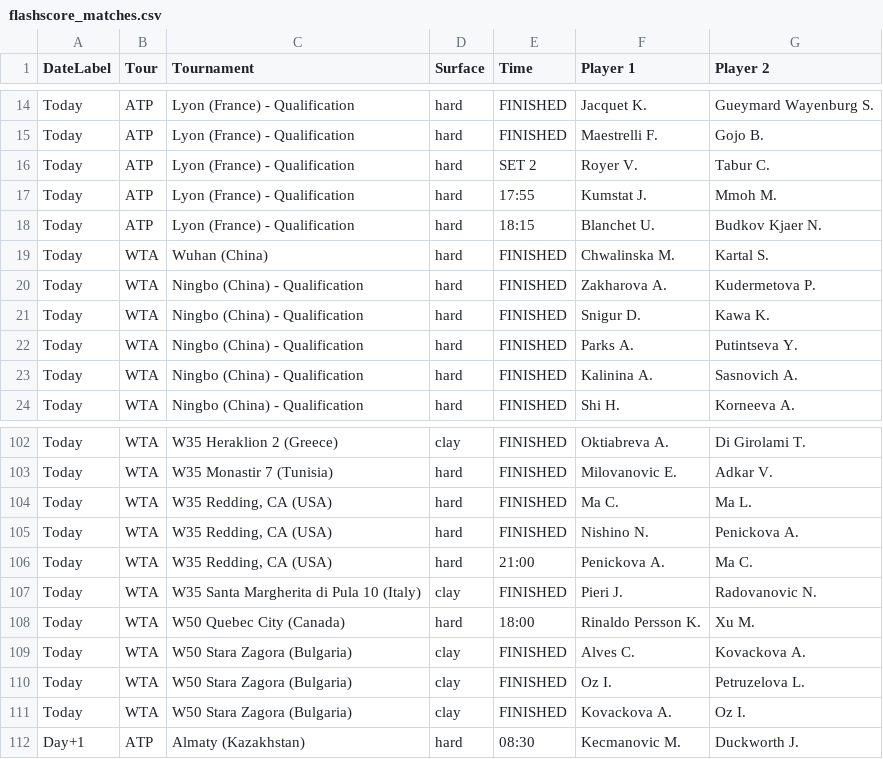
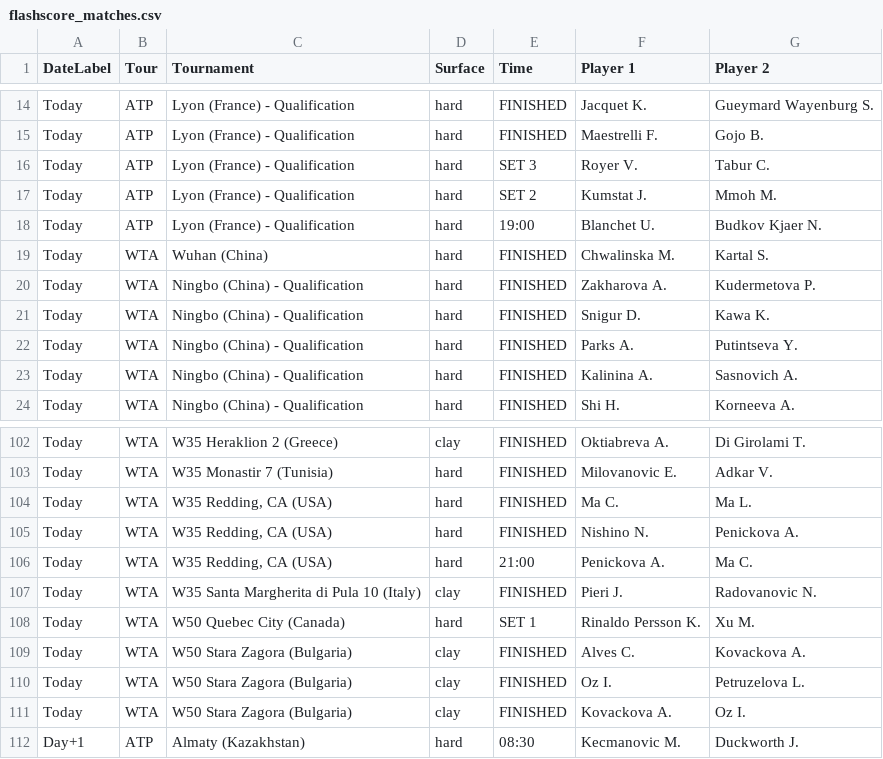
Before and after one commit to rajnakviliam/tennis-surface-elo, a CSV file: flashscore_matches.csv, drawn as a sheet; only a part is shown, gaps mark what is left out; the diff covers the shown part only.

```diff
--- a/flashscore_matches.csv
+++ b/flashscore_matches.csv
@@ -15,5 +15,5 @@ Today;ATP;Lyon (France) - Qualification;hard;FINISHED;Jacquet K.;Gueymard Wayenb
 Today;ATP;Lyon (France) - Qualification;hard;FINISHED;Maestrelli F.;Gojo B.
-Today;ATP;Lyon (France) - Qualification;hard;SET 2;Royer V.;Tabur C.
-Today;ATP;Lyon (France) - Qualification;hard;17:55;Kumstat J.;Mmoh M.
-Today;ATP;Lyon (France) - Qualification;hard;18:15;Blanchet U.;Budkov Kjaer N.
+Today;ATP;Lyon (France) - Qualification;hard;SET 3;Royer V.;Tabur C.
+Today;ATP;Lyon (France) - Qualification;hard;SET 2;Kumstat J.;Mmoh M.
+Today;ATP;Lyon (France) - Qualification;hard;19:00;Blanchet U.;Budkov Kjaer N.
 Today;WTA;Wuhan (China);hard;FINISHED;Chwalinska M.;Kartal S.
@@ -107,3 +107,3 @@ Today;WTA;W35 Redding, CA (USA);hard;21:00;Penickova A.;Ma C.
 Today;WTA;W35 Santa Margherita di Pula 10 (Italy);clay;FINISHED;Pieri J.;Radovanovic N.
-Today;WTA;W50 Quebec City (Canada);hard;18:00;Rinaldo Persson K.;Xu M.
+Today;WTA;W50 Quebec City (Canada);hard;SET 1;Rinaldo Persson K.;Xu M.
 Today;WTA;W50 Stara Zagora (Bulgaria);clay;FINISHED;Alves C.;Kovackova A.
```
Also changed, not shown: 4 added rows, 8 removed rows and 30 edited cells elsewhere in this file.
